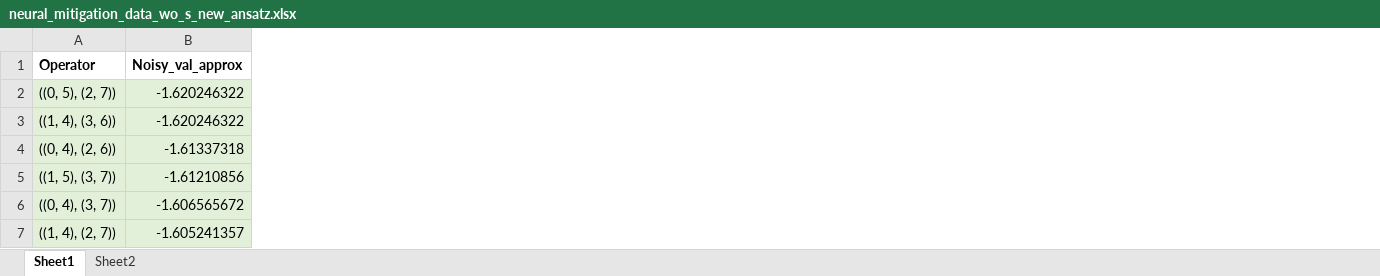
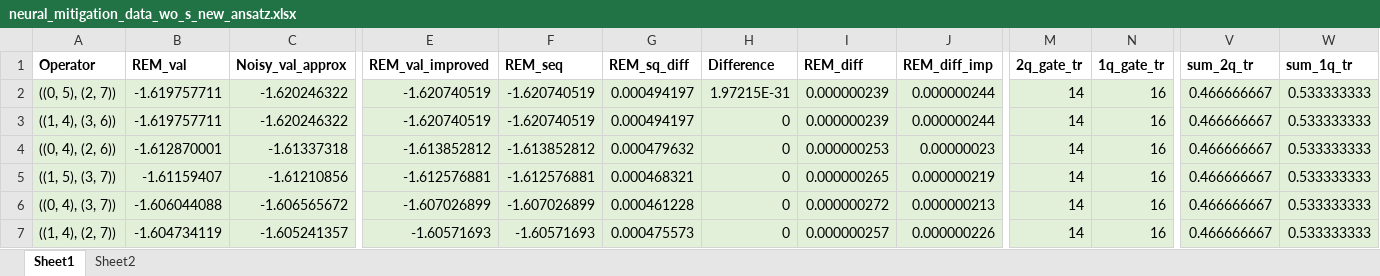
Before and after one commit to Next-di-mension/GraphNetErrorMitigator, an Excel workbook: data/2times/neural_mitigation_data_wo_s_new_ansatz.xlsx, sheet Sheet1, drawn as a sheet; only a part is shown, gaps mark what is left out; values as stored, in another font and other column widths than the file's, no borders; the diff covers the shown part only; the diff names each change by its address in the sheet, - before the commit and + after, or states it on an @@ line.

Commit message:
2 times only doubles

```diff
--- a/data/2times/neural_mitigation_data_wo_s_new_ansatz.xlsx (sheet Sheet1)
+++ b/data/2times/neural_mitigation_data_wo_s_new_ansatz.xlsx (sheet Sheet1)
+column B (REM_val), rows 2-7: -1.619757711 | -1.619757711 | -1.612870001 | -1.61159407 | -1.606044088 | -1.604734119
+column E (REM_val_improved), rows 2-7: -1.620740519 | -1.620740519 | -1.613852812 | -1.612576881 | -1.607026899 | -1.60571693
+column F (REM_seq), rows 2-7: -1.620740519 | -1.620740519 | -1.613852812 | -1.612576881 | -1.607026899 | -1.60571693
+column G (REM_sq_diff), rows 2-7: 0.000494197 | 0.000494197 | 0.000479632 | 0.000468321 | 0.000461228 | 0.000475573
+column H (Difference), rows 2-7: 1.97215E-31 | 0 | 0 | 0 | 0 | 0
+column I (REM_diff), rows 2-7: 0.000000239 | 0.000000239 | 0.000000253 | 0.000000265 | 0.000000272 | 0.000000257
+column J (REM_diff_imp), rows 2-7: 0.000000244 | 0.000000244 | 0.00000023 | 0.000000219 | 0.000000213 | 0.000000226
+column M (2q_gate_tr), rows 2-7: all 14
+column N (1q_gate_tr), rows 2-7: all 16
+column V (sum_2q_tr), rows 2-7: all 0.466666667
+column W (sum_1q_tr), rows 2-7: all 0.533333333
```
Also changed, not shown: cell formats elsewhere in this sheet, formulas that keep their value.
